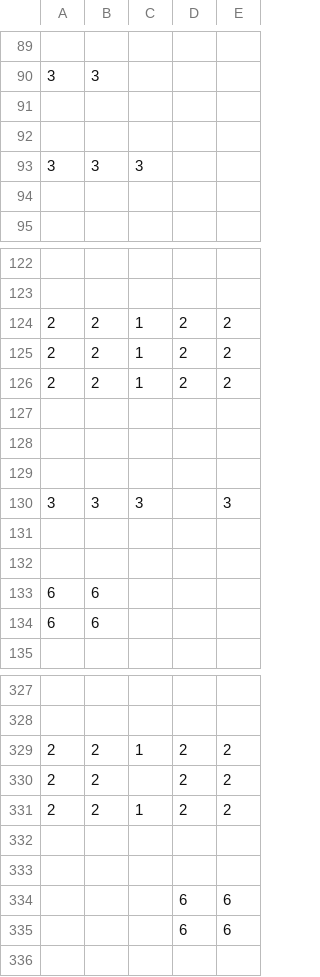
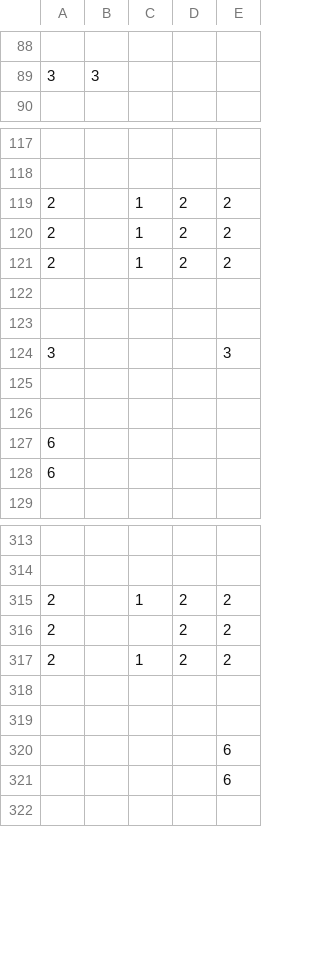
Before and after one commit to gsomgsom/naturegirl, a CSV file: data/level.csv, drawn as a sheet; only a part is shown, gaps mark what is left out; the diff covers the shown part only.

```diff
--- a/data/level.csv
+++ b/data/level.csv
@@ -90,6 +89,2 @@
 3,3,,,
-,,,,
-,,,,
-3,3,3,,
-,,,,
 ,,,,
@@ -123,13 +118,12 @@
 ,,,,
-2,2,1,2,2
-2,2,1,2,2
-2,2,1,2,2
+2,,1,2,2
+2,,1,2,2
+2,,1,2,2
 ,,,,
 ,,,,
-,,,,
-3,3,3,,3
+3,,,,3
 ,,,,
 ,,,,
-6,6,,,
-6,6,,,
+6,,,,
+6,,,,
 ,,,,
@@ -328,9 +314,9 @@
 ,,,,
-2,2,1,2,2
-2,2,,2,2
-2,2,1,2,2
+2,,1,2,2
+2,,,2,2
+2,,1,2,2
 ,,,,
 ,,,,
-,,,6,6
-,,,6,6
+,,,,6
+,,,,6
 ,,,,
```
Also changed, not shown: 11 added rows, 25 removed rows and 37 edited cells elsewhere in this file, 3 other files.
